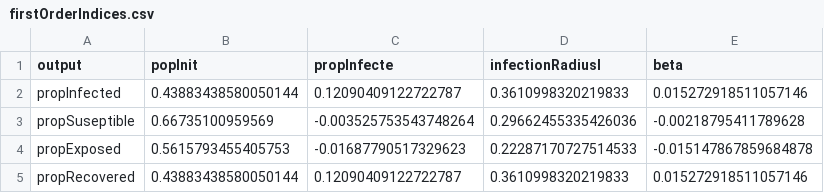
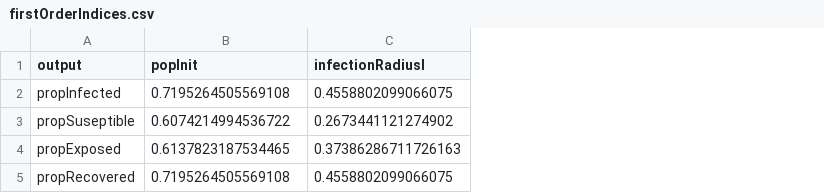
Before and after one commit to ElCep/repro-seir, a CSV file: results_saltelli/firstOrderIndices.csv, drawn as a sheet; removed rows and columns are numbered as before the commit, all else as after; the diff names each change by its address in the sheet, - before the commit and + after, or states it on an @@ line.

Commit message:
new saltelli afert Raph init

```diff
--- a/results_saltelli/firstOrderIndices.csv
+++ b/results_saltelli/firstOrderIndices.csv
-column C (propInfecte), rows 2-5: 0.12090409122722787 | -0.003525753543748264 | -0.01687790517329623 | 0.12090409122722787
-column E (beta), rows 2-5: 0.015272918511057146 | -0.00218795411789628 | -0.015147867859684878 | 0.015272918511057146
-B2 (popInit): 0.43883438580050144
+B2 (popInit): 0.7195264505569108
-C2 (infectionRadiusI): 0.3610998320219833
+C2 (infectionRadiusI): 0.4558802099066075
-B3 (popInit): 0.66735100959569
+B3 (popInit): 0.6074214994536722
-C3 (infectionRadiusI): 0.29662455335426036
+C3 (infectionRadiusI): 0.2673441121274902
-B4 (popInit): 0.5615793455405753
+B4 (popInit): 0.6137823187534465
-C4 (infectionRadiusI): 0.22287170727514533
+C4 (infectionRadiusI): 0.37386286711726163
-B5 (popInit): 0.43883438580050144
+B5 (popInit): 0.7195264505569108
-C5 (infectionRadiusI): 0.3610998320219833
+C5 (infectionRadiusI): 0.4558802099066075
```
Also changed, not shown: results_saltelli/totalOrderIndices.csv, 4 other files.
